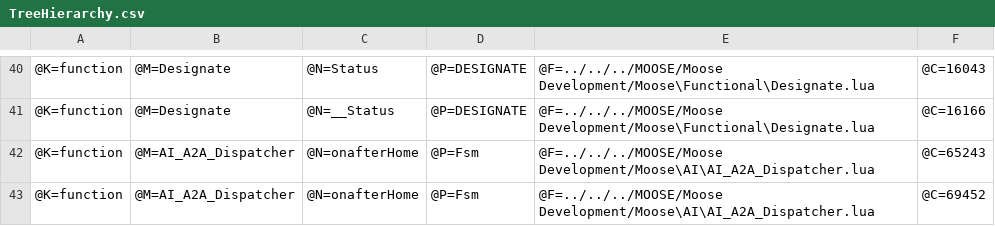
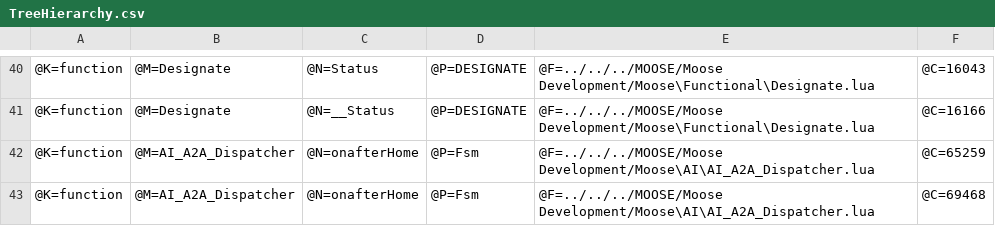
Before and after one commit to FlightControl-Master/MOOSE, a CSV file: Utils/Slate Documentation Generator/bin/TreeHierarchy.csv, drawn as a sheet; only a part is shown, gaps mark what is left out.

Commit message:
Documentation

```diff
--- a/Utils/Slate Documentation Generator/bin/TreeHierarchy.csv
+++ b/Utils/Slate Documentation Generator/bin/TreeHierarchy.csv
@@ -41,3 +41,3 @@
 @K=function, @M=Designate, @N=__Status, @P=DESIGNATE , @F=../../../MOOSE/Moose Development/Moose\Functional\Designate.lua, @C=16166,
-@K=function, @M=AI_A2A_Dispatcher, @N=onafterHome, @P=Fsm, @F=../../../MOOSE/Moose Development/Moose\AI\AI_A2A_Dispatcher.lua, @C=65243,
-@K=function, @M=AI_A2A_Dispatcher, @N=onafterHome, @P=Fsm, @F=../../../MOOSE/Moose Development/Moose\AI\AI_A2A_Dispatcher.lua, @C=69452,
+@K=function, @M=AI_A2A_Dispatcher, @N=onafterHome, @P=Fsm, @F=../../../MOOSE/Moose Development/Moose\AI\AI_A2A_Dispatcher.lua, @C=65259,
+@K=function, @M=AI_A2A_Dispatcher, @N=onafterHome, @P=Fsm, @F=../../../MOOSE/Moose Development/Moose\AI\AI_A2A_Dispatcher.lua, @C=69468,
```
Also changed, not shown: 7 other files.
